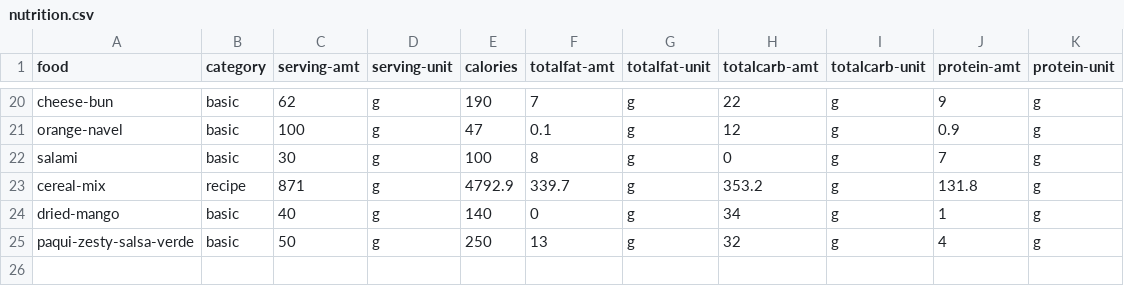
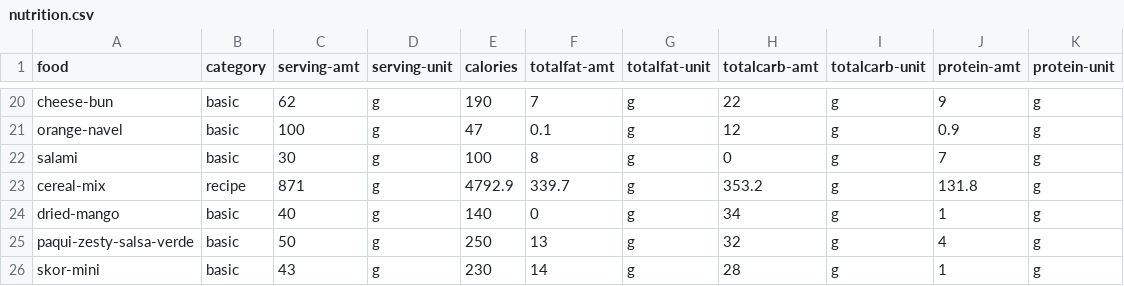
Before and after one commit to jjmchew/launchschool, a CSV file: _proj/01macros/nutrition.csv, drawn as a sheet; only a part is shown, gaps mark what is left out; the diff names each change by its address in the sheet, - before the commit and + after, or states it on an @@ line.

```diff
--- a/_proj/01macros/nutrition.csv
+++ b/_proj/01macros/nutrition.csv
+row 26: skor-mini | basic | 43 | g | 230 | 14 | g | 28 | g | 1 | g
```
Also changed, not shown: _proj/01macros/log.csv, 22 other files.
